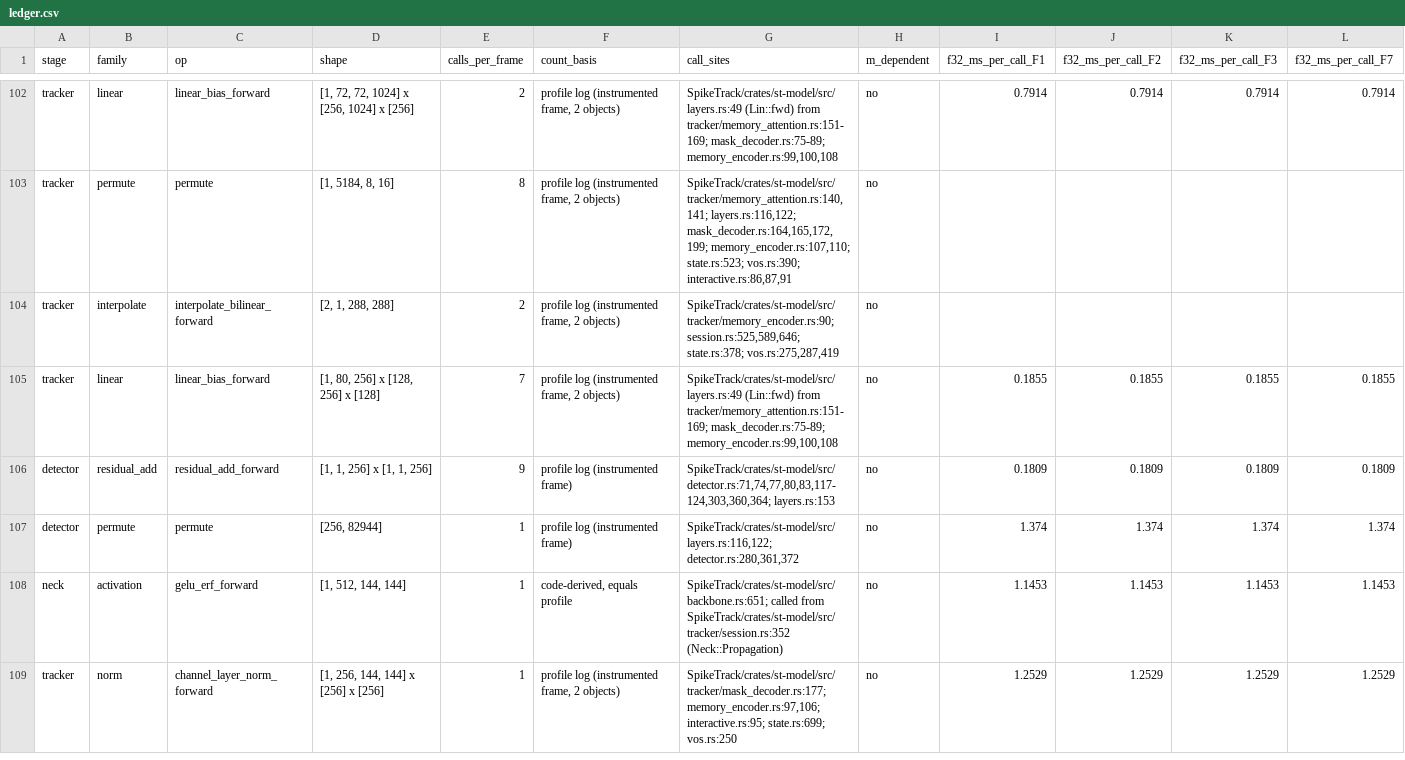
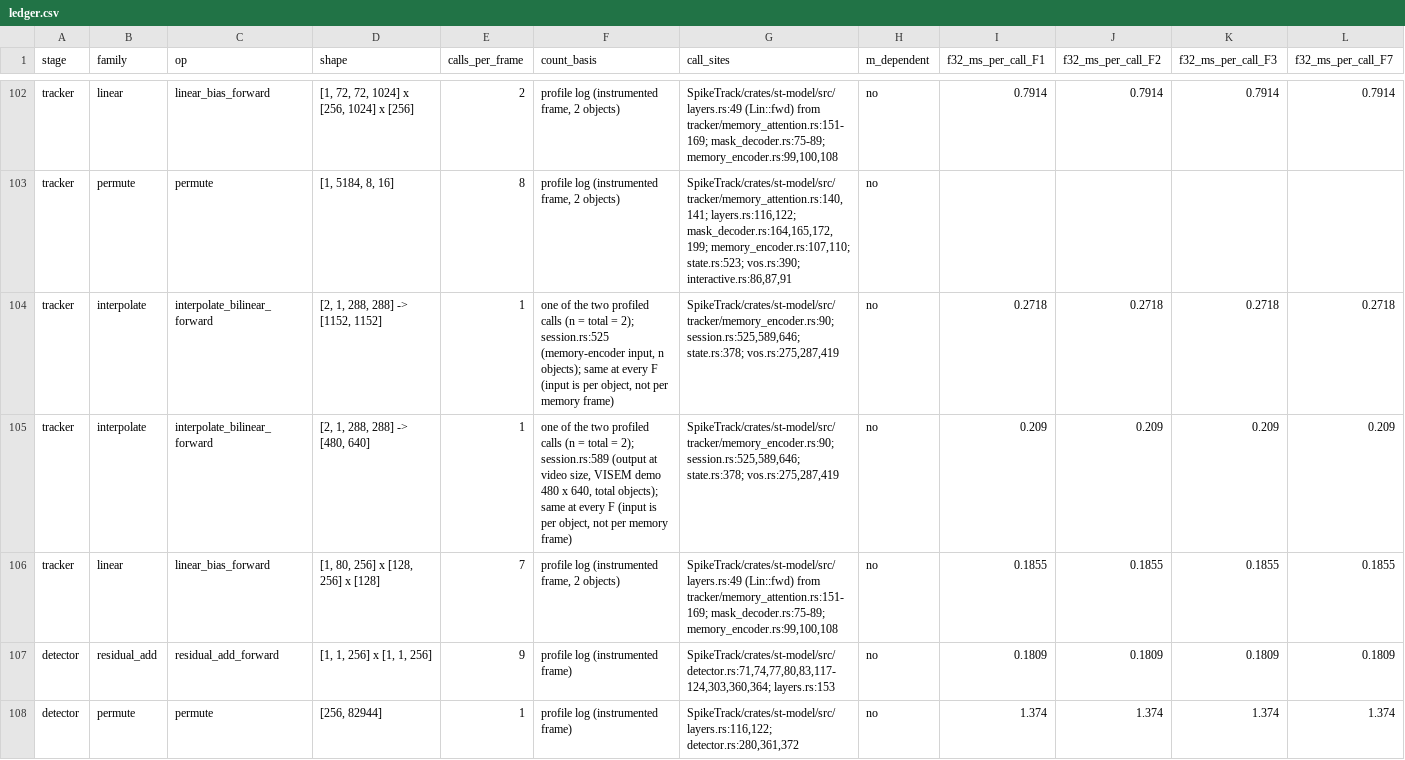
Before and after one commit to bharathvbcr/ojas, a CSV file: bench/results/2026-10-27-frame-ledger/ledger.csv, drawn as a sheet; only a part is shown, gaps mark what is left out; the shorter side is filled out with more unchanged rows; removed rows and columns are numbered as before the commit, all else as after; rows hold the shown columns only; the diff names each change by its address in the sheet, - before the commit and + after, or states it on an @@ line.

```diff
--- a/bench/results/2026-10-27-frame-ledger/ledger.csv
+++ b/bench/results/2026-10-27-frame-ledger/ledger.csv
-row 104: tracker | interpolate | interpolate_bilinear_forward | [2, 1, 288, 288] | 2 | profile log (instrumented frame, 2 objects) | SpikeTrack/crates/st-model/src/tracker/memory_encoder.rs:90; session.rs:525,589,646; state.rs:378; vos.rs:275,287,419 | no
+row 104: tracker | interpolate | interpolate_bilinear_forward | [2, 1, 288, 288] -> [1152, 1152] | 1 | one of the two profiled calls (n = total = 2); session.rs:525 (memory-encoder input, n objects); same at every F (input is per object, not per memory frame) | SpikeTrack/crates/st-model/src/tracker/memory_encoder.rs:90; session.rs:525,589,646; state.rs:378; vos.rs:275,287,419 | no | 0.2718 | 0.2718 | 0.2718 | 0.2718
+row 105: tracker | interpolate | interpolate_bilinear_forward | [2, 1, 288, 288] -> [480, 640] | 1 | one of the two profiled calls (n = total = 2); session.rs:589 (output at video size, VISEM demo 480 x 640, total objects); same at every F (input is per object, not per memory frame) | SpikeTrack/crates/st-model/src/tracker/memory_encoder.rs:90; session.rs:525,589,646; state.rs:378; vos.rs:275,287,419 | no | 0.209 | 0.209 | 0.209 | 0.209
```
Also changed, not shown: bench/results/2026-10-27-frame-ledger/sources.csv, bench/results/2026-10-27-frame-ledger/totals.csv, 1 other file.
